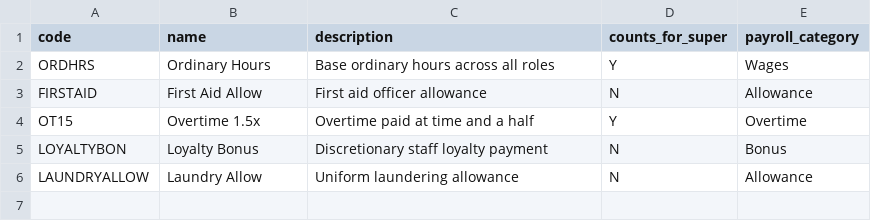
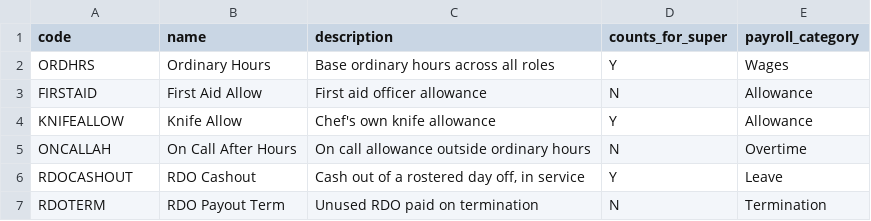
Before and after one commit to PriyanSabarish/pay-code-auditor, a CSV file: data/samples/cafe/sanity_paycodes.csv, drawn as a sheet.

```diff
--- a/data/samples/cafe/sanity_paycodes.csv
+++ b/data/samples/cafe/sanity_paycodes.csv
@@ -3,4 +3,5 @@ ORDHRS,Ordinary Hours,Base ordinary hours across all roles,Y,Wages
 FIRSTAID,First Aid Allow,First aid officer allowance,N,Allowance
-OT15,Overtime 1.5x,Overtime paid at time and a half,Y,Overtime
-LOYALTYBON,Loyalty Bonus,Discretionary staff loyalty payment,N,Bonus
-LAUNDRYALLOW,Laundry Allow,Uniform laundering allowance,N,Allowance
+KNIFEALLOW,Knife Allow,Chef's own knife allowance,Y,Allowance
+ONCALLAH,On Call After Hours,On call allowance outside ordinary hours,N,Overtime
+RDOCASHOUT,RDO Cashout,"Cash out of a rostered day off, in service",Y,Leave
+RDOTERM,RDO Payout Term,Unused RDO paid on termination,N,Termination
```
Also changed, not shown: data/samples/cafe/sanity_payruns.csv, data/samples/construction/sanity_paycodes.csv, 4 other files.
